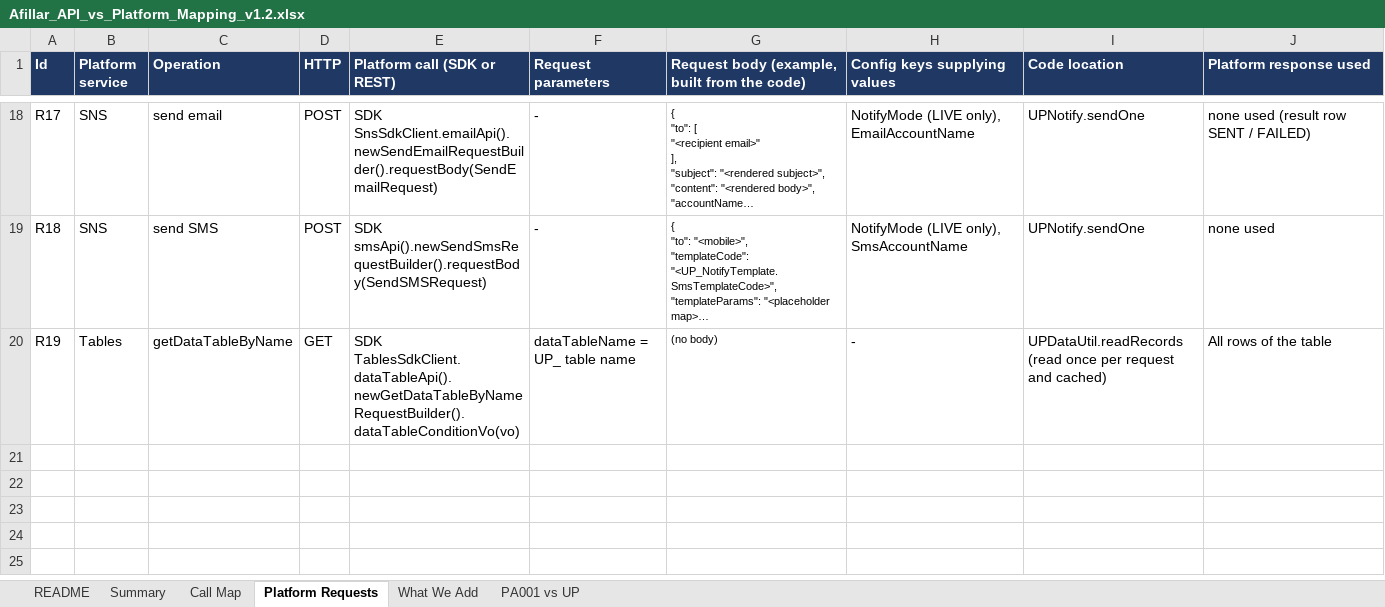
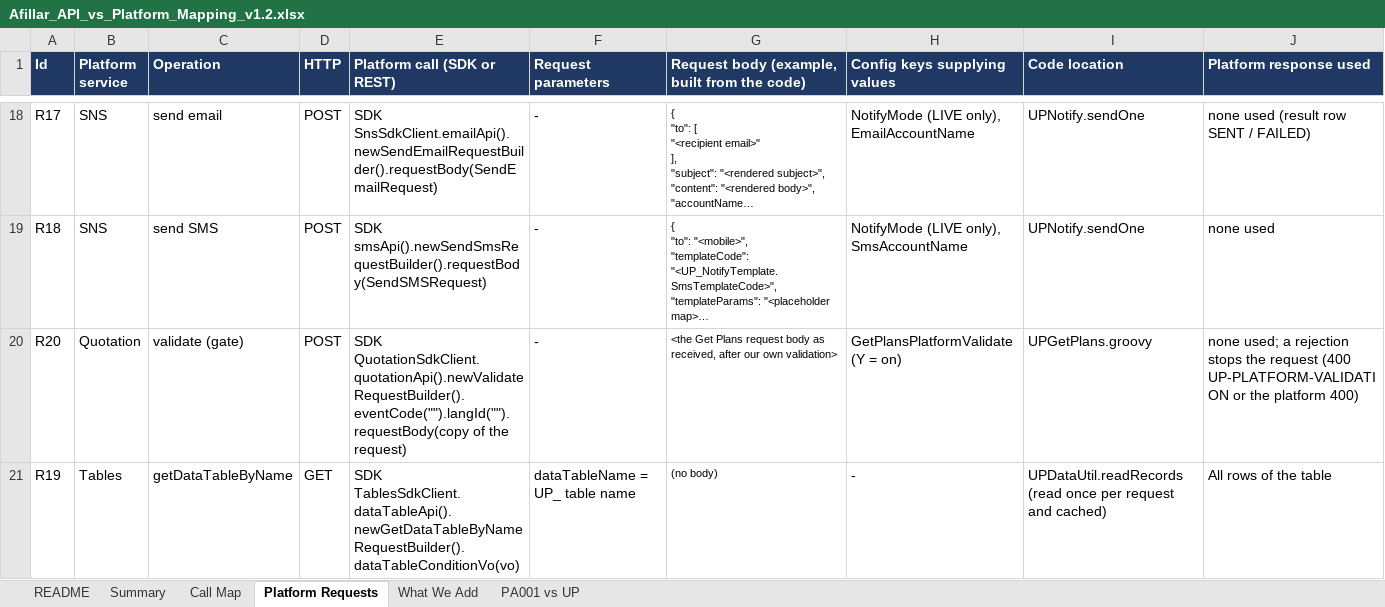
Before and after one commit to BR8Innovates/Tablet, an Excel workbook: deliverables/Afillar_API_vs_Platform_Mapping_v1.2.xlsx, sheet Platform Requests, drawn as a sheet; only a part is shown, gaps mark what is left out; long unchanged cells end in …; values as stored, in another font and other column widths than the file's, no borders; the diff names each change by its address in the sheet, - before the commit and + after, or states it on an @@ line.

```diff
--- a/deliverables/Afillar_API_vs_Platform_Mapping_v1.2.xlsx (sheet Platform Requests)
+++ b/deliverables/Afillar_API_vs_Platform_Mapping_v1.2.xlsx (sheet Platform Requests)
+row 20: R20 | Quotation | validate (gate) | POST | SDK QuotationSdkClient.quotationApi().newValidateRequestBuilder().eventCode("").langId("").requestBody(copy of the request) | - | <the Get Plans request body as received, after our own validation> | GetPlansPlatformValidate (Y = on) | UPGetPlans.groovy | none used; a rejection stops the request (400 UP-PLATFORM-VALIDATION or the platform 400)
```
Also changed, not shown: sheet Call Map, sheet What We Add, sheet Summary, 11 other files.
